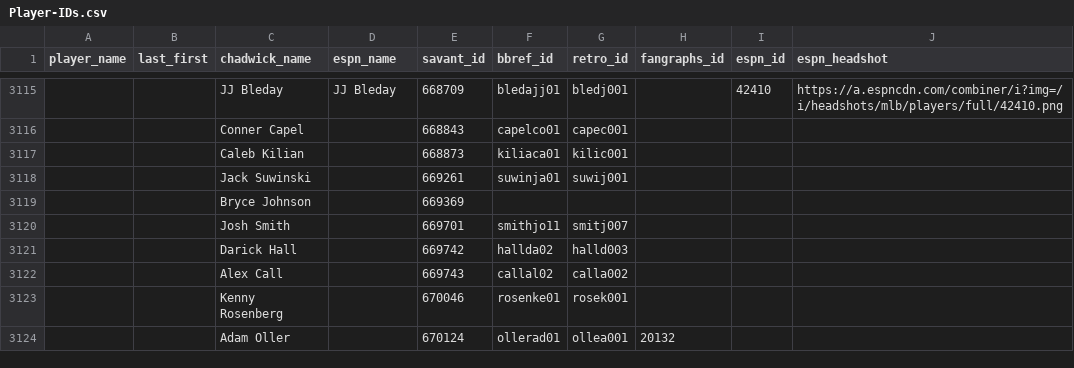
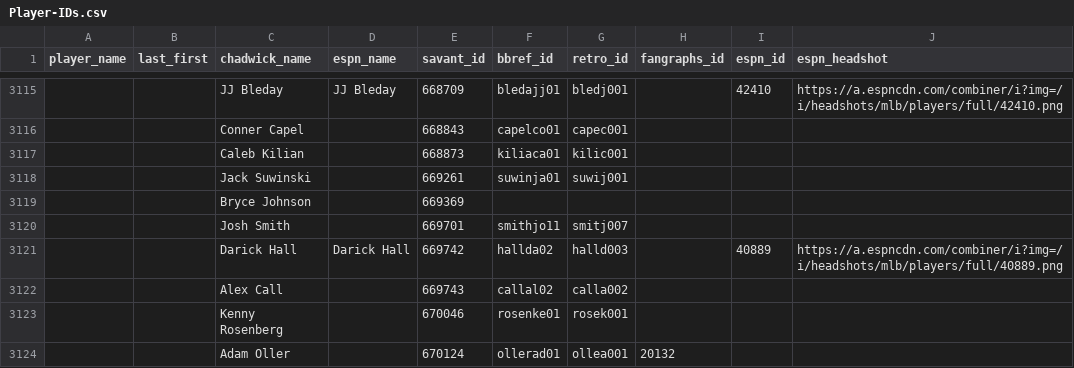
Before and after one commit to camdenk/mlbplotR-data, a CSV file: Player-IDs.csv, drawn as a sheet; only a part is shown, gaps mark what is left out; the diff covers the shown part only; the diff names each change by its address in the sheet, - before the commit and + after, or states it on an @@ line.

```diff
--- a/Player-IDs.csv
+++ b/Player-IDs.csv
-D3121 (espn_name): (empty)
+D3121 (espn_name): Darick Hall
-I3121 (espn_id): (empty)
+I3121 (espn_id): 40889
-J3121 (espn_headshot): (empty)
+J3121 (espn_headshot): https://a.espncdn.com/combiner/i?img=/i/headshots/mlb/players/full/40889.png
```
Also changed, not shown: 4 added rows, 4 removed rows and 48 edited cells elsewhere in this file, 2 other files.
